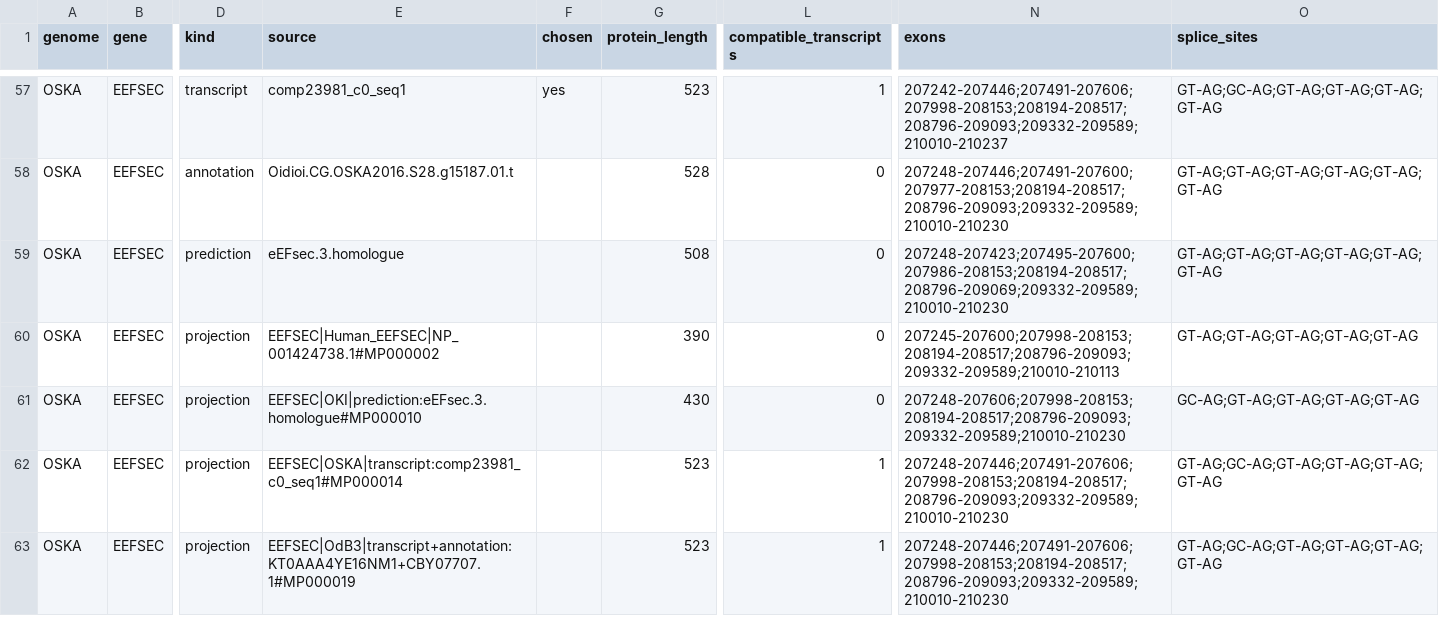
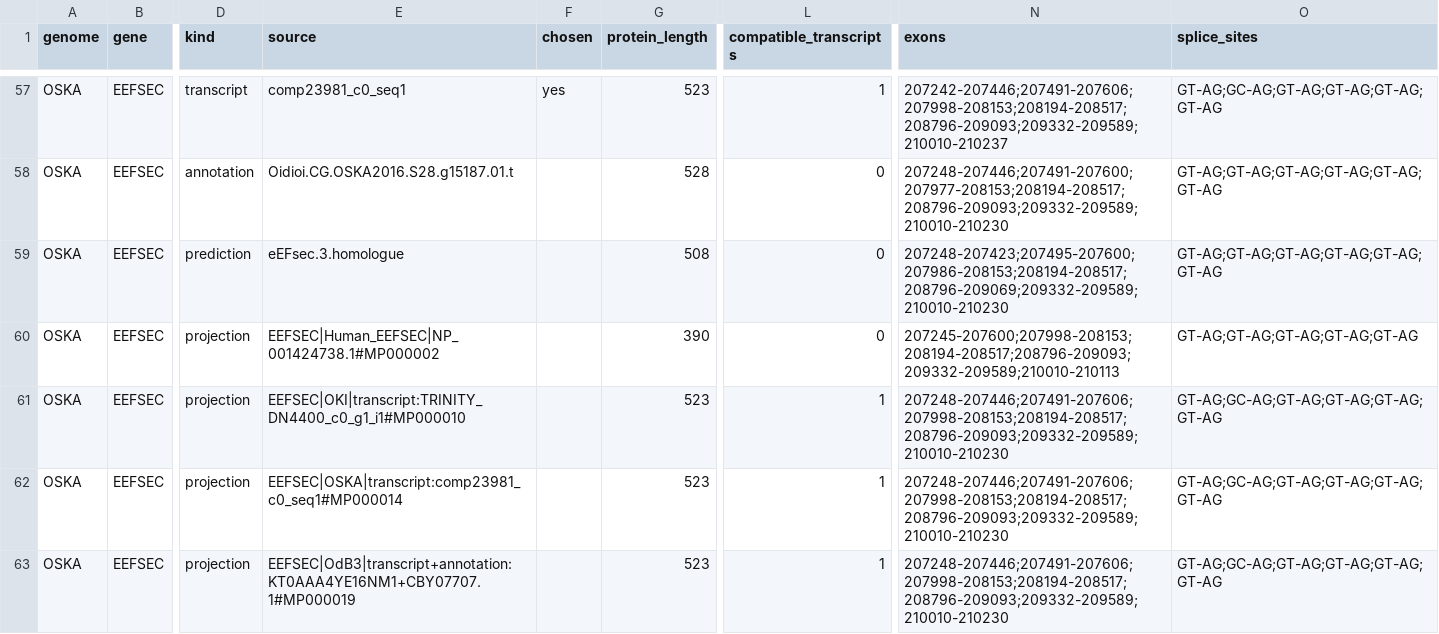
Before and after one commit to oist/LuscombeU_Oikopleura_Selenoproteins, a TSV file: curation/gold_standard_machinery/OSKA.candidate_models.tsv, drawn as a sheet; only a part is shown, gaps mark what is left out; the diff names each change by its address in the sheet, - before the commit and + after, or states it on an @@ line.

```diff
--- a/curation/gold_standard_machinery/OSKA.candidate_models.tsv
+++ b/curation/gold_standard_machinery/OSKA.candidate_models.tsv
-E61 (source): EEFSEC|OKI|prediction:eEFsec.3.homologue#MP000010
+E61 (source): EEFSEC|OKI|transcript:TRINITY_DN4400_c0_g1_i1#MP000010
-G61 (protein_length): 430
+G61 (protein_length): 523
-L61 (compatible_transcripts): 0
+L61 (compatible_transcripts): 1
-N61 (exons): 207248-207606;207998-208153;208194-208517;208796-209093;209332-209589;210010-210230
+N61 (exons): 207248-207446;207491-207606;207998-208153;208194-208517;208796-209093;209332-209589;210010-210230
-O61 (splice_sites): GC-AG;GT-AG;GT-AG;GT-AG;GT-AG
+O61 (splice_sites): GT-AG;GC-AG;GT-AG;GT-AG;GT-AG;GT-AG
```
Also changed, not shown: curation/gold_standard_machinery/Oalb.candidate_models.tsv, curation/gold_standard_machinery/OdB3.candidate_models.tsv, 25 other files.
